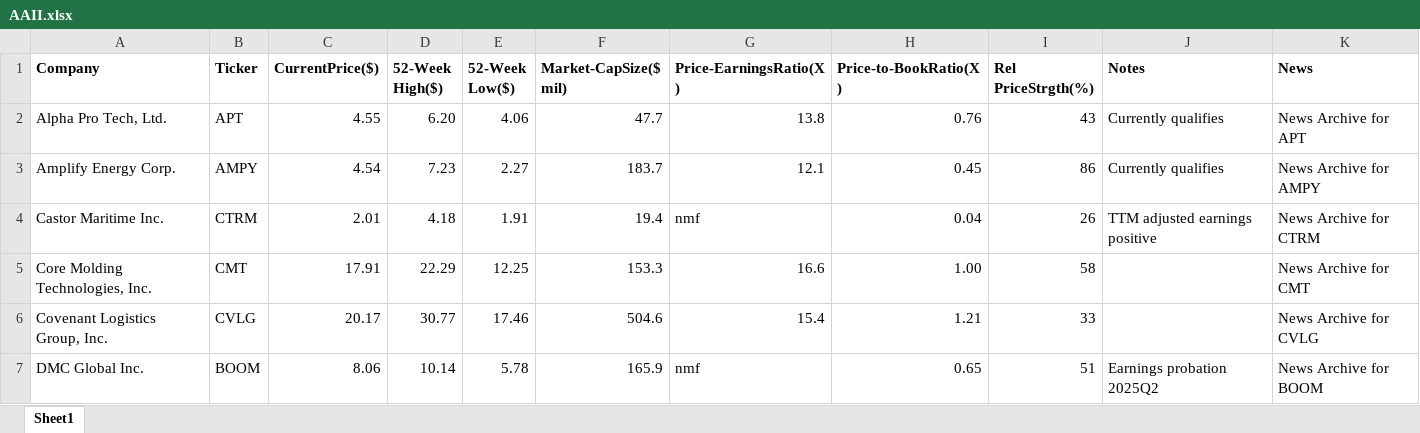
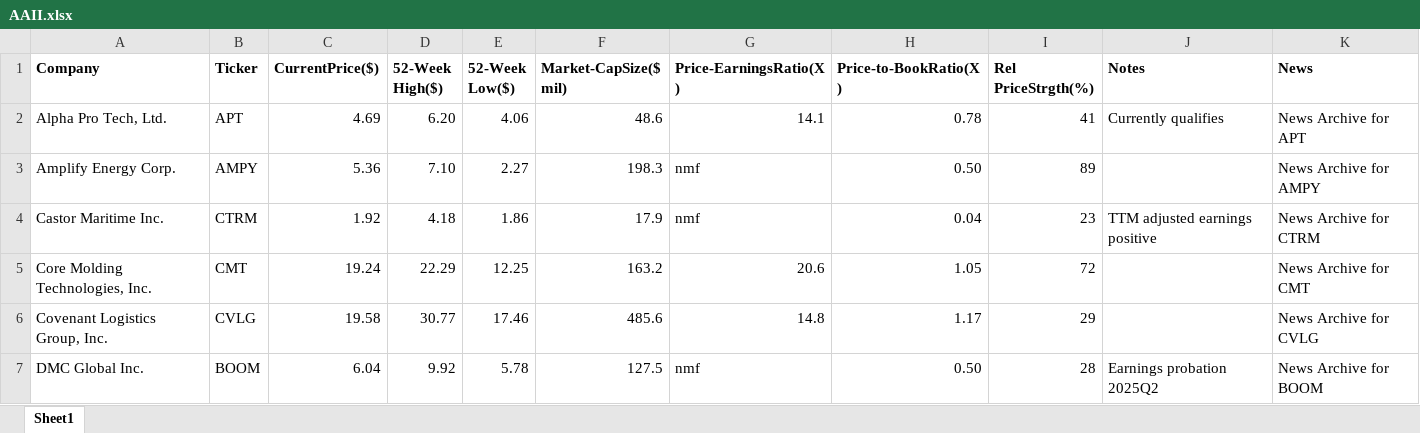
Before and after one commit to rickshilling/shadowPortfolio, an Excel workbook: AAII.xlsx, sheet Sheet1, drawn as a sheet; only a part is shown; values as stored, in another font and other column widths than the file's, no borders; charts and pictures not drawn; the diff covers the shown part only; the diff names each change by its address in the sheet, - before the commit and + after, or states it on an @@ line.

```diff
--- a/AAII.xlsx (sheet Sheet1)
+++ b/AAII.xlsx (sheet Sheet1)
-C2 (CurrentPrice($)): 4.55
+C2 (CurrentPrice($)): 4.69
-F2 (Market-CapSize($ mil)): 47.7
+F2 (Market-CapSize($ mil)): 48.6
-G2 (Price-EarningsRatio(X)): 13.8
+G2 (Price-EarningsRatio(X)): 14.1
-H2 (Price-to-BookRatio(X)): 0.76
+H2 (Price-to-BookRatio(X)): 0.78
-I2 (Rel PriceStrgth(%)): 43
+I2 (Rel PriceStrgth(%)): 41
-C3 (CurrentPrice($)): 4.54
+C3 (CurrentPrice($)): 5.36
-D3 (52-Week High($)): 7.23
+D3 (52-Week High($)): 7.10
-F3 (Market-CapSize($ mil)): 183.7
+F3 (Market-CapSize($ mil)): 198.3
-G3 (Price-EarningsRatio(X)): 12.1
+G3 (Price-EarningsRatio(X)): nmf
-H3 (Price-to-BookRatio(X)): 0.45
+H3 (Price-to-BookRatio(X)): 0.50
-I3 (Rel PriceStrgth(%)): 86
+I3 (Rel PriceStrgth(%)): 89
-J3 (Notes): Currently qualifies
+J3 (Notes): (empty)
-C4 (CurrentPrice($)): 2.01
+C4 (CurrentPrice($)): 1.92
-E4 (52-Week Low($)): 1.91
+E4 (52-Week Low($)): 1.86
-F4 (Market-CapSize($ mil)): 19.4
+F4 (Market-CapSize($ mil)): 17.9
-I4 (Rel PriceStrgth(%)): 26
+I4 (Rel PriceStrgth(%)): 23
-C5 (CurrentPrice($)): 17.91
+C5 (CurrentPrice($)): 19.24
-F5 (Market-CapSize($ mil)): 153.3
+F5 (Market-CapSize($ mil)): 163.2
-G5 (Price-EarningsRatio(X)): 16.6
+G5 (Price-EarningsRatio(X)): 20.6
-H5 (Price-to-BookRatio(X)): 1.00
+H5 (Price-to-BookRatio(X)): 1.05
-I5 (Rel PriceStrgth(%)): 58
+I5 (Rel PriceStrgth(%)): 72
-C6 (CurrentPrice($)): 20.17
+C6 (CurrentPrice($)): 19.58
-F6 (Market-CapSize($ mil)): 504.6
+F6 (Market-CapSize($ mil)): 485.6
-G6 (Price-EarningsRatio(X)): 15.4
+G6 (Price-EarningsRatio(X)): 14.8
-H6 (Price-to-BookRatio(X)): 1.21
+H6 (Price-to-BookRatio(X)): 1.17
-I6 (Rel PriceStrgth(%)): 33
+I6 (Rel PriceStrgth(%)): 29
-C7 (CurrentPrice($)): 8.06
+C7 (CurrentPrice($)): 6.04
-D7 (52-Week High($)): 10.14
+D7 (52-Week High($)): 9.92
-F7 (Market-CapSize($ mil)): 165.9
+F7 (Market-CapSize($ mil)): 127.5
-H7 (Price-to-BookRatio(X)): 0.65
+H7 (Price-to-BookRatio(X)): 0.50
-I7 (Rel PriceStrgth(%)): 51
+I7 (Rel PriceStrgth(%)): 28
```
Also changed, not shown: 106 edited cells elsewhere in this sheet, TransactionHistory.xlsx, 1 other file.
